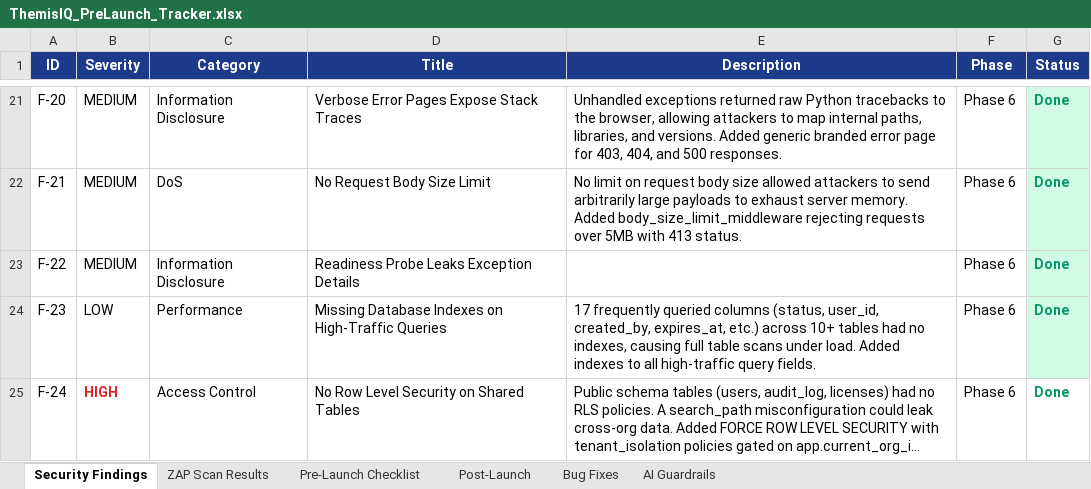
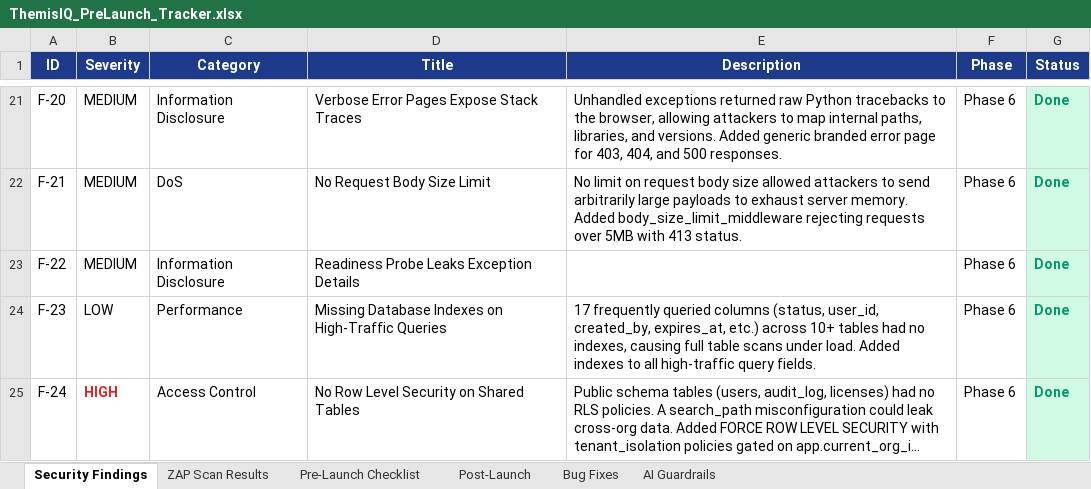
Before and after one commit to AliMoyo1/ThemisIQ, an Excel workbook: ThemisIQ_PreLaunch_Tracker.xlsx, sheet Security Findings, drawn as a sheet; only a part is shown, gaps mark what is left out; long unchanged cells end in …; values as stored, in another font and other column widths than the file's, no borders; the diff names each change by its address in the sheet, - before the commit and + after, or states it on an @@ line.

```diff
--- a/ThemisIQ_PreLaunch_Tracker.xlsx (sheet Security Findings)
+++ b/ThemisIQ_PreLaunch_Tracker.xlsx (sheet Security Findings)
-G25 fill: none
+G25 fill: #D1FAE5
```
Also changed, not shown: 9 other files.
